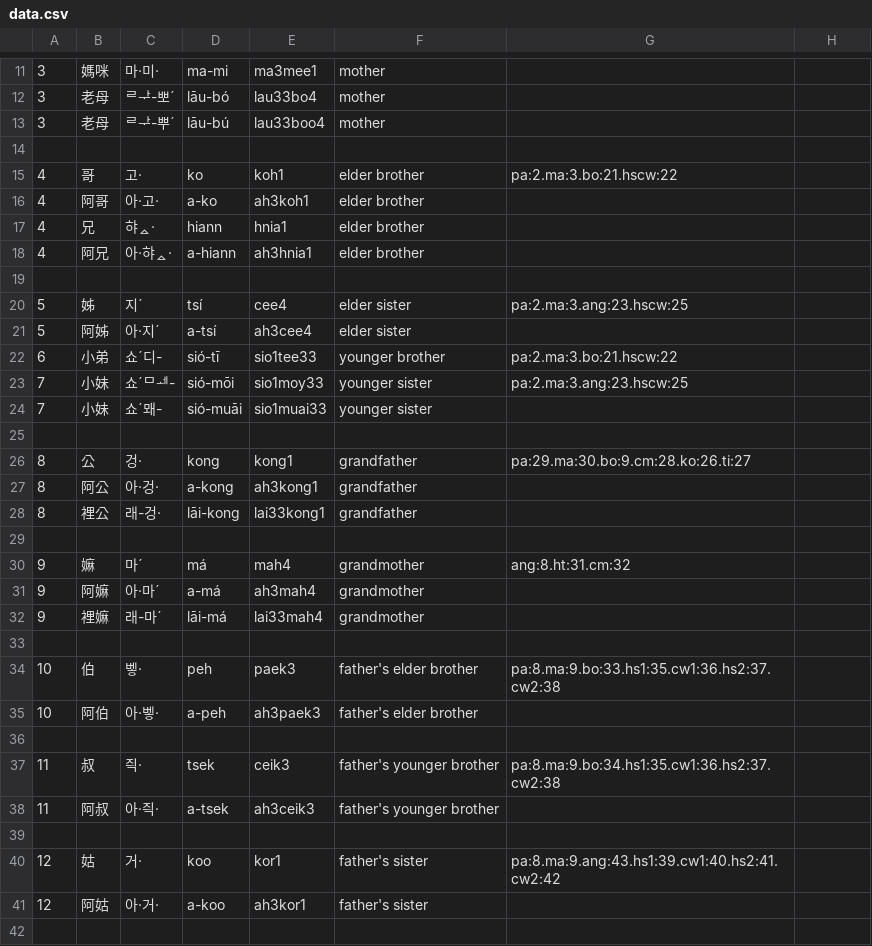
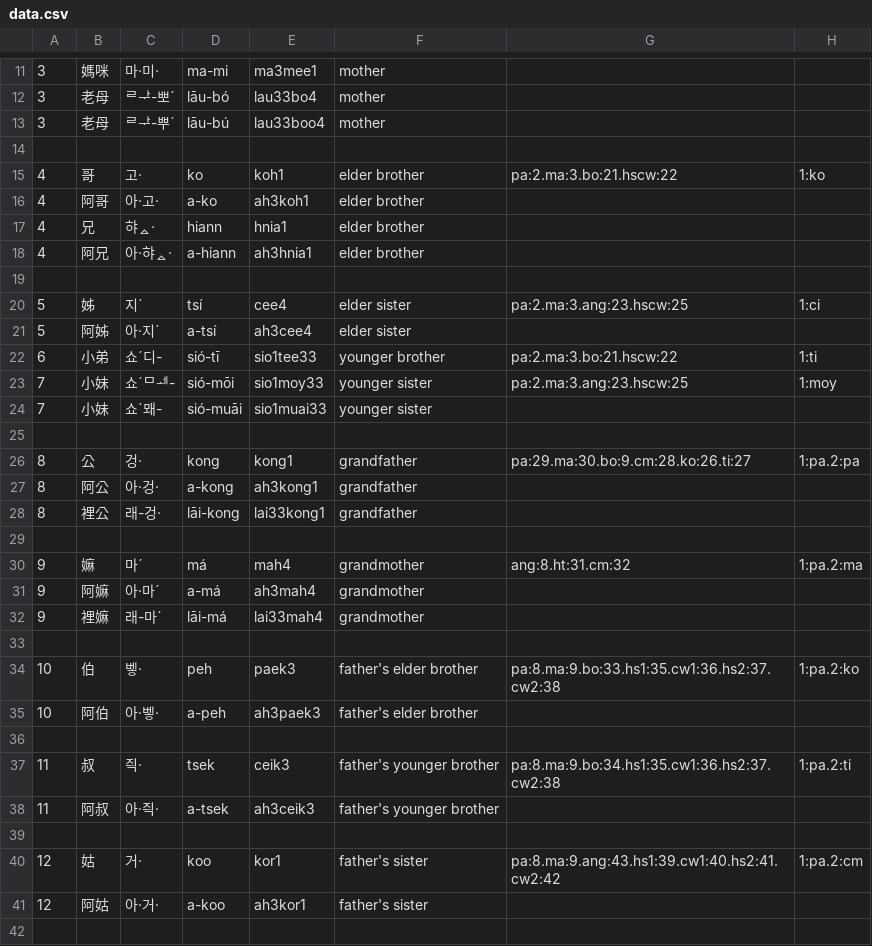
Before and after one commit to leechunhoe/pg-hokkien-database, a CSV file: data.csv, drawn as a sheet; only a part is shown, gaps mark what is left out; the diff covers the shown part only.

```diff
--- a/data.csv
+++ b/data.csv
@@ -14,3 +14,3 @@
 
-4,哥,고·,ko,koh1,elder brother,pa:2.ma:3.bo:21.hscw:22
+4,哥,고·,ko,koh1,elder brother,pa:2.ma:3.bo:21.hscw:22,1:ko
 4,阿哥,아·고·,a-ko,ah3koh1,elder brother
@@ -19,9 +19,9 @@
 
-5,姊,지ˊ,tsí,cee4,elder sister,pa:2.ma:3.ang:23.hscw:25
+5,姊,지ˊ,tsí,cee4,elder sister,pa:2.ma:3.ang:23.hscw:25,1:ci
 5,阿姊,아·지ˊ,a-tsí,ah3cee4,elder sister
-6,小弟,쇼ˊ디-,sió-tī,sio1tee33,younger brother,pa:2.ma:3.bo:21.hscw:22
-7,小妹,쇼ˊᄆᆀ-,sió-mōi,sio1moy33,younger sister,pa:2.ma:3.ang:23.hscw:25
+6,小弟,쇼ˊ디-,sió-tī,sio1tee33,younger brother,pa:2.ma:3.bo:21.hscw:22,1:ti
+7,小妹,쇼ˊᄆᆀ-,sió-mōi,sio1moy33,younger sister,pa:2.ma:3.ang:23.hscw:25,1:moy
 7,小妹,쇼ˊ뫠-,sió-muāi,sio1muai33,younger sister
 
-8,公,겅·,kong,kong1,grandfather,pa:29.ma:30.bo:9.cm:28.ko:26.ti:27
+8,公,겅·,kong,kong1,grandfather,pa:29.ma:30.bo:9.cm:28.ko:26.ti:27,1:pa.2:pa
 8,阿公,아·겅·,a-kong,ah3kong1,grandfather
@@ -29,3 +29,3 @@
 
-9,嫲,마ˊ,má,mah4,grandmother,ang:8.ht:31.cm:32
+9,嫲,마ˊ,má,mah4,grandmother,ang:8.ht:31.cm:32,1:pa.2:ma
 9,阿嫲,아·마ˊ,a-má,ah3mah4,grandmother
@@ -33,9 +33,9 @@
 
-10,伯,벻·,peh,paek3,father's elder brother,pa:8.ma:9.bo:33.hs1:35.cw1:36.hs2:37.cw2:38
+10,伯,벻·,peh,paek3,father's elder brother,pa:8.ma:9.bo:33.hs1:35.cw1:36.hs2:37.cw2:38,1:pa.2:ko
 10,阿伯,아·벻·,a-peh,ah3paek3,father's elder brother
 
-11,叔,즥·,tsek,ceik3,father's younger brother,pa:8.ma:9.bo:34.hs1:35.cw1:36.hs2:37.cw2:38
+11,叔,즥·,tsek,ceik3,father's younger brother,pa:8.ma:9.bo:34.hs1:35.cw1:36.hs2:37.cw2:38,1:pa.2:ti
 11,阿叔,아·즥·,a-tsek,ah3ceik3,father's younger brother
 
-12,姑,거·,koo,kor1,father's sister,pa:8.ma:9.ang:43.hs1:39.cw1:40.hs2:41.cw2:42
+12,姑,거·,koo,kor1,father's sister,pa:8.ma:9.ang:43.hs1:39.cw1:40.hs2:41.cw2:42,1:pa.2:cm
 12,阿姑,아·거·,a-koo,ah3kor1,father's sister
```
Also changed, not shown: 6 added rows and 20 edited cells elsewhere in this file, 5 other files.
